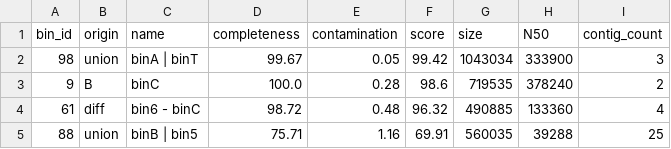
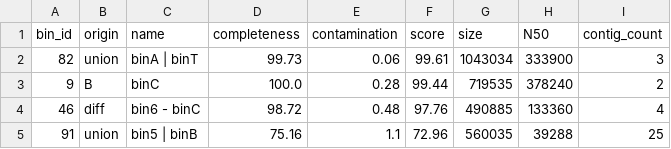
Before and after one commit to genotoul-bioinfo/Binette_TestData, a TSV file: expected_results/final_bins_quality_reports.tsv, drawn as a sheet.

Commit message:
Update final_bins_quality_reports.tsv with new default params

```diff
--- a/expected_results/final_bins_quality_reports.tsv
+++ b/expected_results/final_bins_quality_reports.tsv
@@ -1,5 +1,5 @@
 bin_id	origin	name	completeness	contamination	score	size	N50	contig_count
-98	union	binA | binT	99.67	0.05	99.42	1043034	333900	3
-9	B	binC	100.0	0.28	98.6	719535	378240	2
-61	diff	bin6 - binC	98.72	0.48	96.32	490885	133360	4
-88	union	binB | bin5	75.71	1.16	69.91	560035	39288	25
+82	union	binA | binT	99.73	0.06	99.61	1043034	333900	3
+9	B	binC	100.0	0.28	99.44	719535	378240	2
+46	diff	bin6 - binC	98.72	0.48	97.76	490885	133360	4
+91	union	bin5 | binB	75.16	1.1	72.96	560035	39288	25
```
